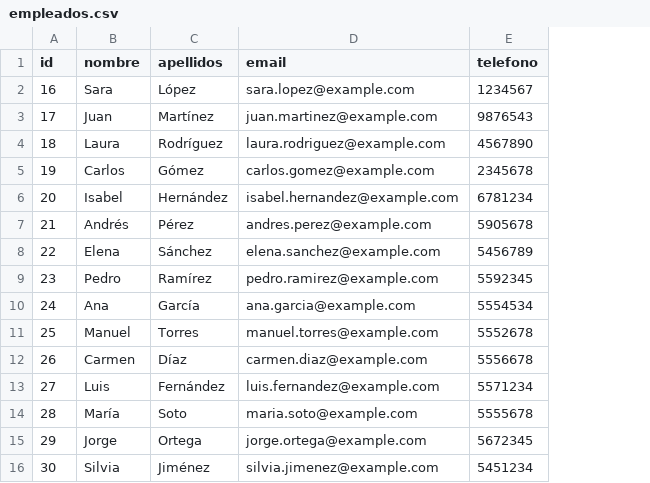
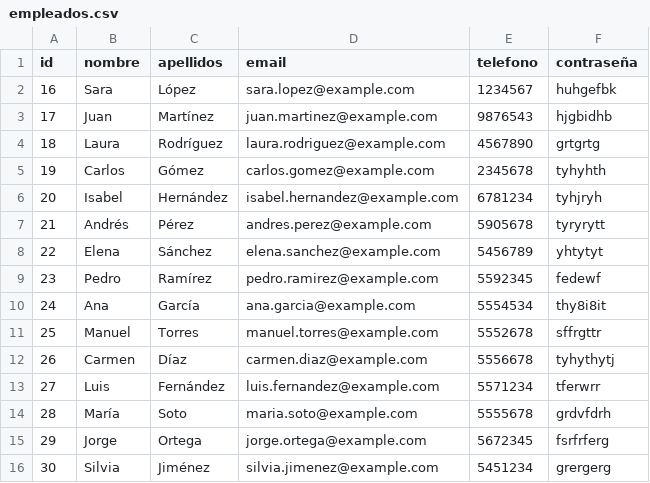
Before and after one commit to Fersoher/Proyecto-EducaLeveling, a CSV file: source/empleados.csv, drawn as a sheet; the diff names each change by its address in the sheet, - before the commit and + after, or states it on an @@ line.

Commit message:
ficheros editados en source

```diff
--- a/source/empleados.csv
+++ b/source/empleados.csv
+column F (contraseña), rows 2-16: huhgefbk | hjgbidhb | grtgrtg | tyhyhth | tyhjryh | tyryrytt | yhtytyt | fedewf | thy8i8it | sffrgttr | tyhythytj | tferwrr | grdvfdrh | fsrfrferg | grergerg
```
Also changed, not shown: 1 other file.
